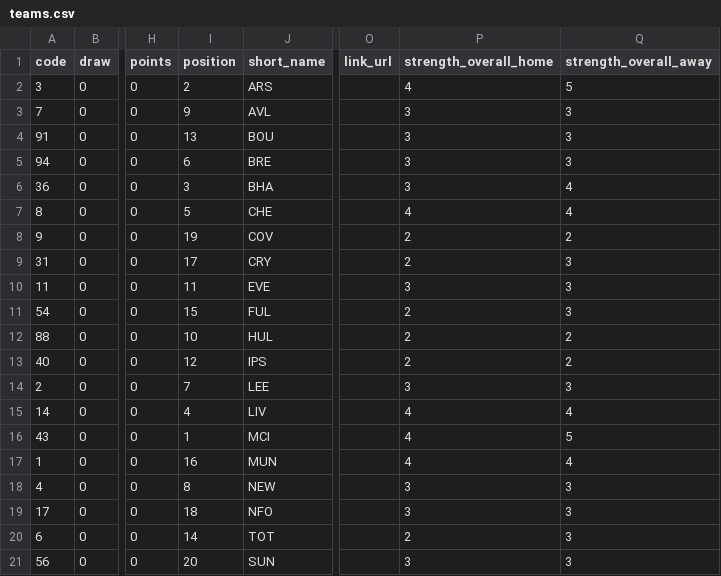
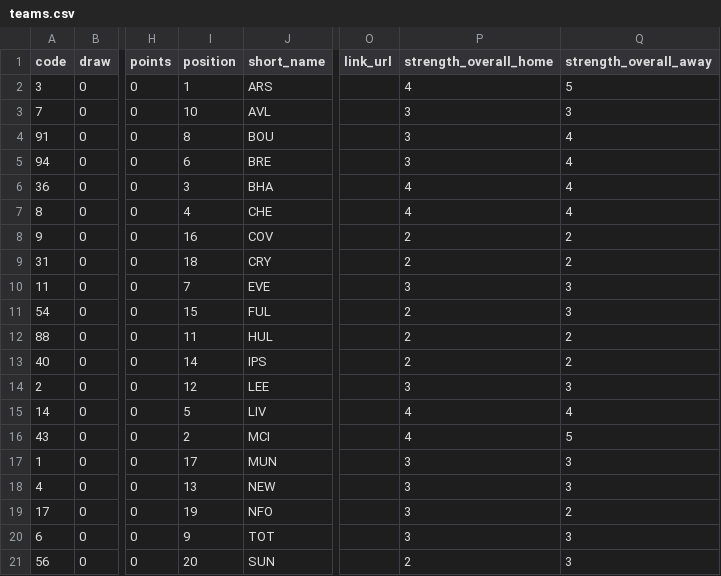
Before and after one commit to Niceiyke/fantasy-football-manager-data, a CSV file: data/2026-27/teams.csv, drawn as a sheet; only a part is shown, gaps mark what is left out; the diff names each change by its address in the sheet, - before the commit and + after, or states it on an @@ line.

```diff
--- a/data/2026-27/teams.csv
+++ b/data/2026-27/teams.csv
-I2 (position): 2
+I2 (position): 1
-I3 (position): 9
+I3 (position): 10
-I4 (position): 13
+I4 (position): 8
-Q4:Q5 (strength_overall_away): 3
+Q4:Q5 (strength_overall_away): 4
-P6 (strength_overall_home): 3
+P6 (strength_overall_home): 4
-I7 (position): 5
+I7 (position): 4
-I8 (position): 19
+I8 (position): 16
-I9 (position): 17
+I9 (position): 18
-Q9 (strength_overall_away): 3
+Q9 (strength_overall_away): 2
-I10 (position): 11
+I10 (position): 7
-I12 (position): 10
+I12 (position): 11
-I13 (position): 12
+I13 (position): 14
-I14 (position): 7
+I14 (position): 12
-I15 (position): 4
+I15 (position): 5
-I16 (position): 1
+I16 (position): 2
-I17 (position): 16
+I17 (position): 17
-P17 (strength_overall_home): 4
+P17 (strength_overall_home): 3
-Q17 (strength_overall_away): 4
+Q17 (strength_overall_away): 3
-I18 (position): 8
+I18 (position): 13
-I19 (position): 18
+I19 (position): 19
-Q19 (strength_overall_away): 3
+Q19 (strength_overall_away): 2
-I20 (position): 14
+I20 (position): 9
-P20 (strength_overall_home): 2
+P20 (strength_overall_home): 3
-P21 (strength_overall_home): 3
+P21 (strength_overall_home): 2
```
Also changed, not shown: data/2026-27/cleaned_players.csv, data/2026-27/players_raw.csv, 3 other files.
